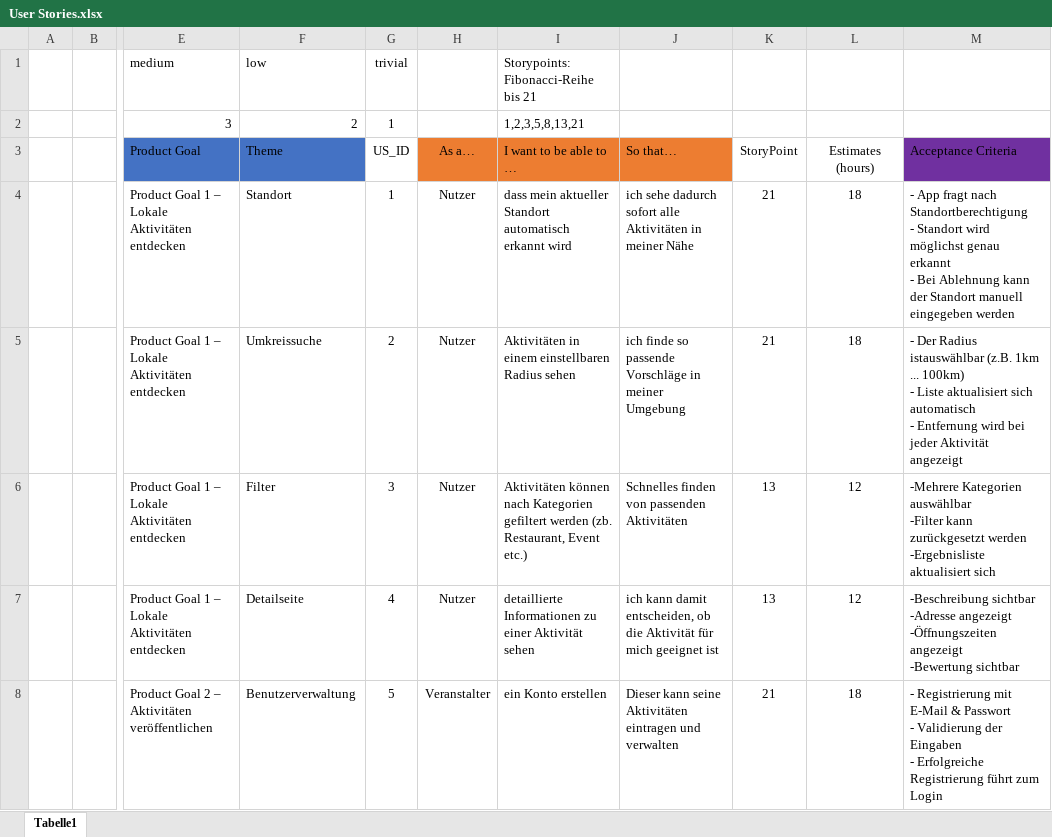
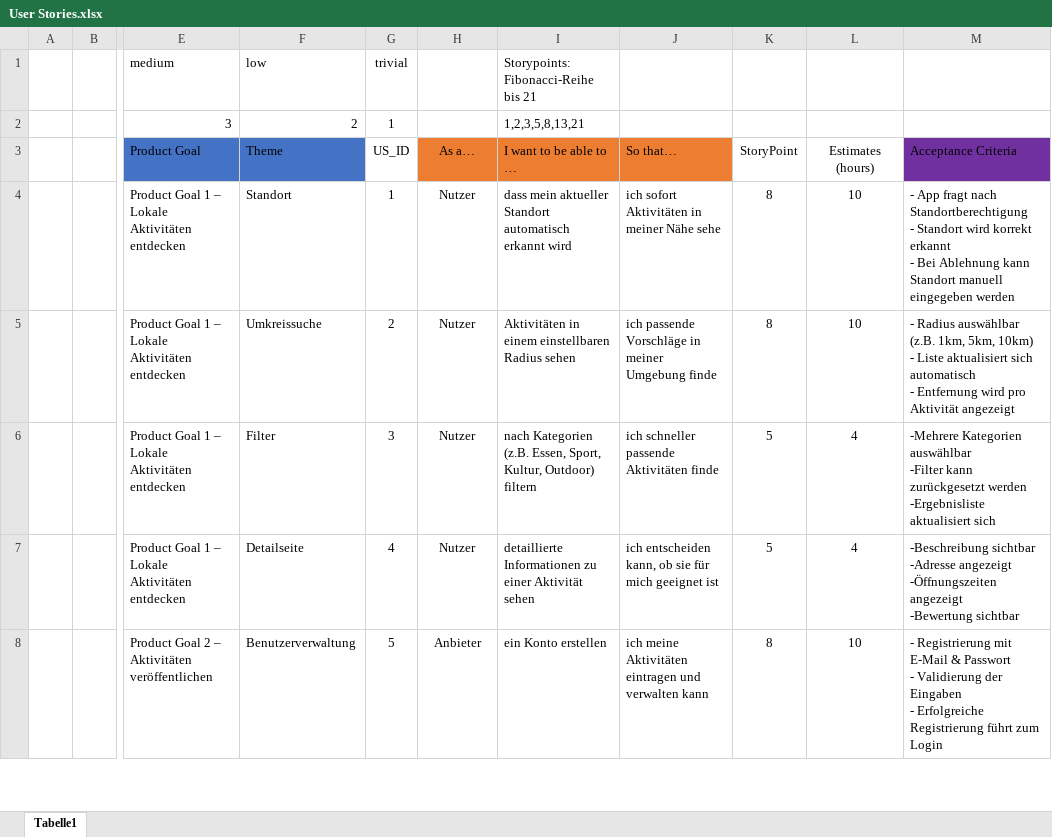
Before and after one commit to LennartEdbb/cityTrip, an Excel workbook: docs/User Stories.xlsx, sheet Tabelle1, drawn as a sheet; only a part is shown, gaps mark what is left out; values as stored, in another font and other column widths than the file's, no borders; table styles not drawn; ↵ is a line break in a cell; the diff covers the shown part only; the diff names each change by its address in the sheet, - before the commit and + after, or states it on an @@ line.

Commit message:
Add files via upload

```diff
--- a/docs/User Stories.xlsx (sheet Tabelle1)
+++ b/docs/User Stories.xlsx (sheet Tabelle1)
-J4 (So that…): ich sehe dadurch sofort alle Aktivitäten in meiner Nähe
+J4 (So that…): ich sofort Aktivitäten in meiner Nähe sehe
-K4:K5 (StoryPoint): 21
+K4:K5 (StoryPoint): 8
-L4:L5 (Estimates (hours)): 18
+L4:L5 (Estimates (hours)): 10
-M4 (Acceptance Criteria): …Standort wird möglichst genau erkannt ↵ - Bei Ablehnung kann der Standort manuell…
+M4 (Acceptance Criteria): …Standort wird korrekt erkannt ↵ - Bei Ablehnung kann Standort manuell…
-J5 (So that…): ich finde so passende Vorschläge in meiner Umgebung
+J5 (So that…): ich passende Vorschläge in meiner Umgebung finde
-M5 (Acceptance Criteria): - Der Radius istauswählbar (z.B. 1km ... 100km) ↵ - Liste aktualisiert sich automatisch ↵ - Entfernung wird bei jeder Aktivität angezeigt
+M5 (Acceptance Criteria): - Radius auswählbar (z.B. 1km, 5km, 10km) ↵ - Liste aktualisiert sich automatisch ↵ - Entfernung wird pro Aktivität angezeigt
-I6 (I want to be able to …): Aktivitäten können nach Kategorien gefiltert werden (zb. Restaurant, Event etc.)
+I6 (I want to be able to …): nach Kategorien (z.B. Essen, Sport, Kultur, Outdoor) filtern
-J6 (So that…): Schnelles finden von passenden Aktivitäten
+J6 (So that…): ich schneller passende Aktivitäten finde
-K6:K7 (StoryPoint): 13
+K6:K7 (StoryPoint): 5
-L6:L7 (Estimates (hours)): 12
+L6:L7 (Estimates (hours)): 4
-J7 (So that…): ich kann damit entscheiden, ob die Aktivität für mich…
+J7 (So that…): ich entscheiden kann, ob sie für mich…
-H8 (As a…): Veranstalter
+H8 (As a…): Anbieter
-J8 (So that…): Dieser kann seine Aktivitäten eintragen und verwalten
+J8 (So that…): ich meine Aktivitäten eintragen und verwalten kann
-K8 (StoryPoint): 21
+K8 (StoryPoint): 8
-L8 (Estimates (hours)): 18
+L8 (Estimates (hours)): 10
```
Also changed, not shown: 28 edited cells elsewhere in this sheet.
